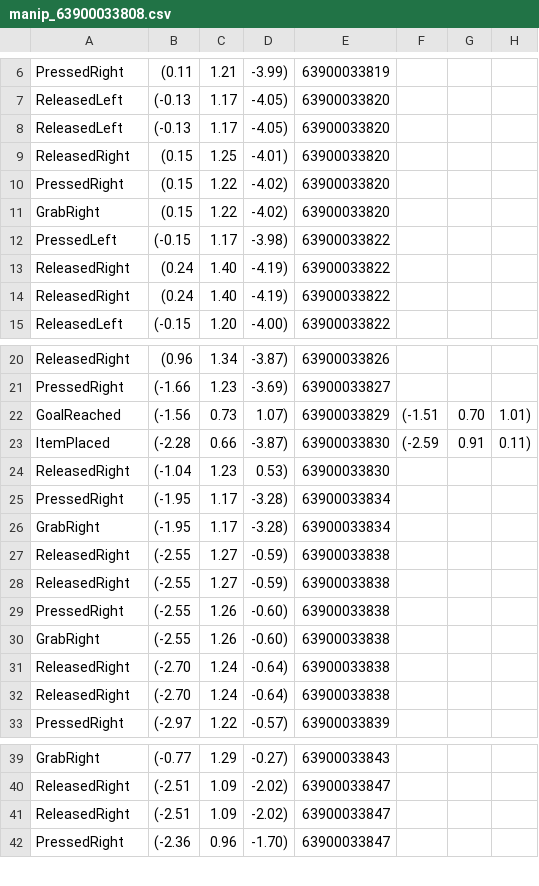
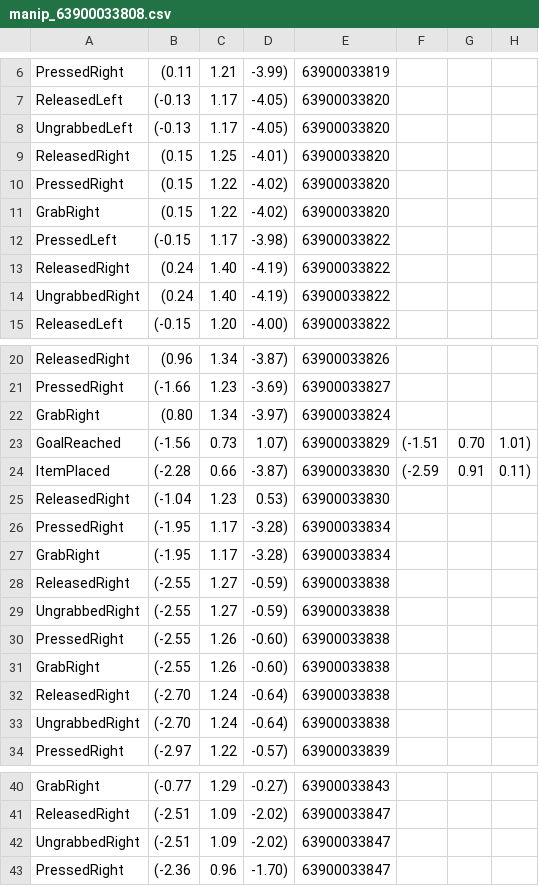
Before and after one commit to scrmbld/253-phase-4, a CSV file: ExperimentData/Manip/Control/manip_63900033808.csv (was ExperimentData/Manip/COntrol/manip_63900033808.csv), drawn as a sheet; only a part is shown, gaps mark what is left out; the diff covers the shown part only.

```diff
--- a/ExperimentData/Manip/COntrol/manip_63900033808.csv
+++ b/ExperimentData/Manip/Control/manip_63900033808.csv
@@ -7,3 +7,3 @@ PressedRight,(0.11, 1.21, -3.99),63900033819
 ReleasedLeft,(-0.13, 1.17, -4.05),63900033820
-ReleasedLeft,(-0.13, 1.17, -4.05),63900033820
+UngrabbedLeft,(-0.13, 1.17, -4.05),63900033820
 ReleasedRight,(0.15, 1.25, -4.01),63900033820
@@ -13,3 +13,3 @@ PressedLeft,(-0.15, 1.17, -3.98),63900033822
 ReleasedRight,(0.24, 1.40, -4.19),63900033822
-ReleasedRight,(0.24, 1.40, -4.19),63900033822
+UngrabbedRight,(0.24, 1.40, -4.19),63900033822
 ReleasedLeft,(-0.15, 1.20, -4.00),63900033822
@@ -21,2 +21,3 @@ ReleasedRight,(0.96, 1.34, -3.87),63900033826
 PressedRight,(-1.66, 1.23, -3.69),63900033827
+GrabRight,(0.80, 1.34, -3.97),63900033824
 GoalReached,(-1.56, 0.73, 1.07),63900033829,(-1.51, 0.70, 1.01)
@@ -27,3 +28,3 @@ GrabRight,(-1.95, 1.17, -3.28),63900033834
 ReleasedRight,(-2.55, 1.27, -0.59),63900033838
-ReleasedRight,(-2.55, 1.27, -0.59),63900033838
+UngrabbedRight,(-2.55, 1.27, -0.59),63900033838
 PressedRight,(-2.55, 1.26, -0.60),63900033838
@@ -31,3 +32,3 @@ GrabRight,(-2.55, 1.26, -0.60),63900033838
 ReleasedRight,(-2.70, 1.24, -0.64),63900033838
-ReleasedRight,(-2.70, 1.24, -0.64),63900033838
+UngrabbedRight,(-2.70, 1.24, -0.64),63900033838
 PressedRight,(-2.97, 1.22, -0.57),63900033839
@@ -40,3 +41,3 @@ GrabRight,(-0.77, 1.29, -0.27),63900033843
 ReleasedRight,(-2.51, 1.09, -2.02),63900033847
-ReleasedRight,(-2.51, 1.09, -2.02),63900033847
+UngrabbedRight,(-2.51, 1.09, -2.02),63900033847
 PressedRight,(-2.36, 0.96, -1.70),63900033847
```
Also changed, not shown: 2 edited cells elsewhere in this file, ExperimentData/Manip/Control/manip_63900033469.csv, ExperimentData/Manip/Experiment/manip_63900019179.csv, 24 other files.
